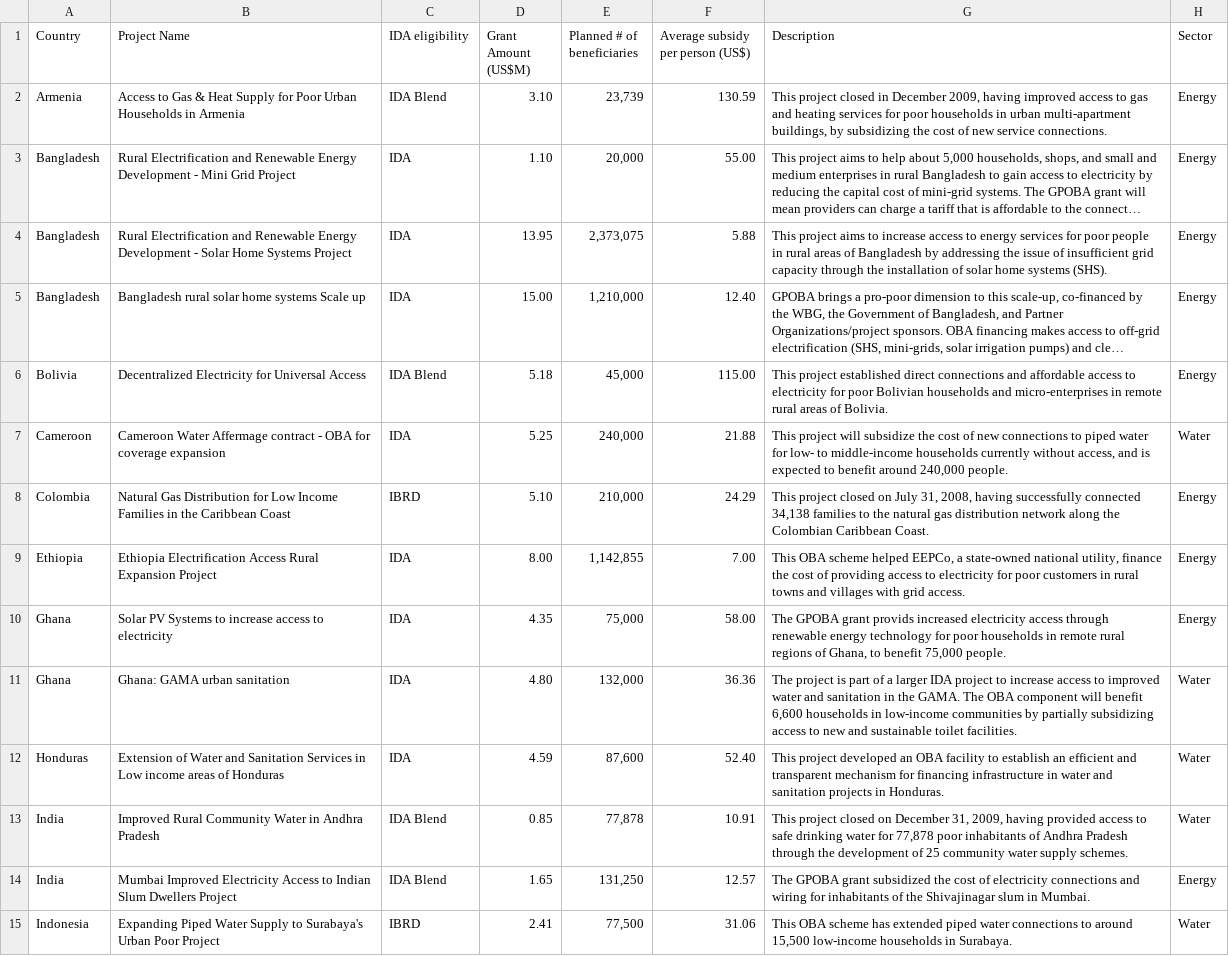
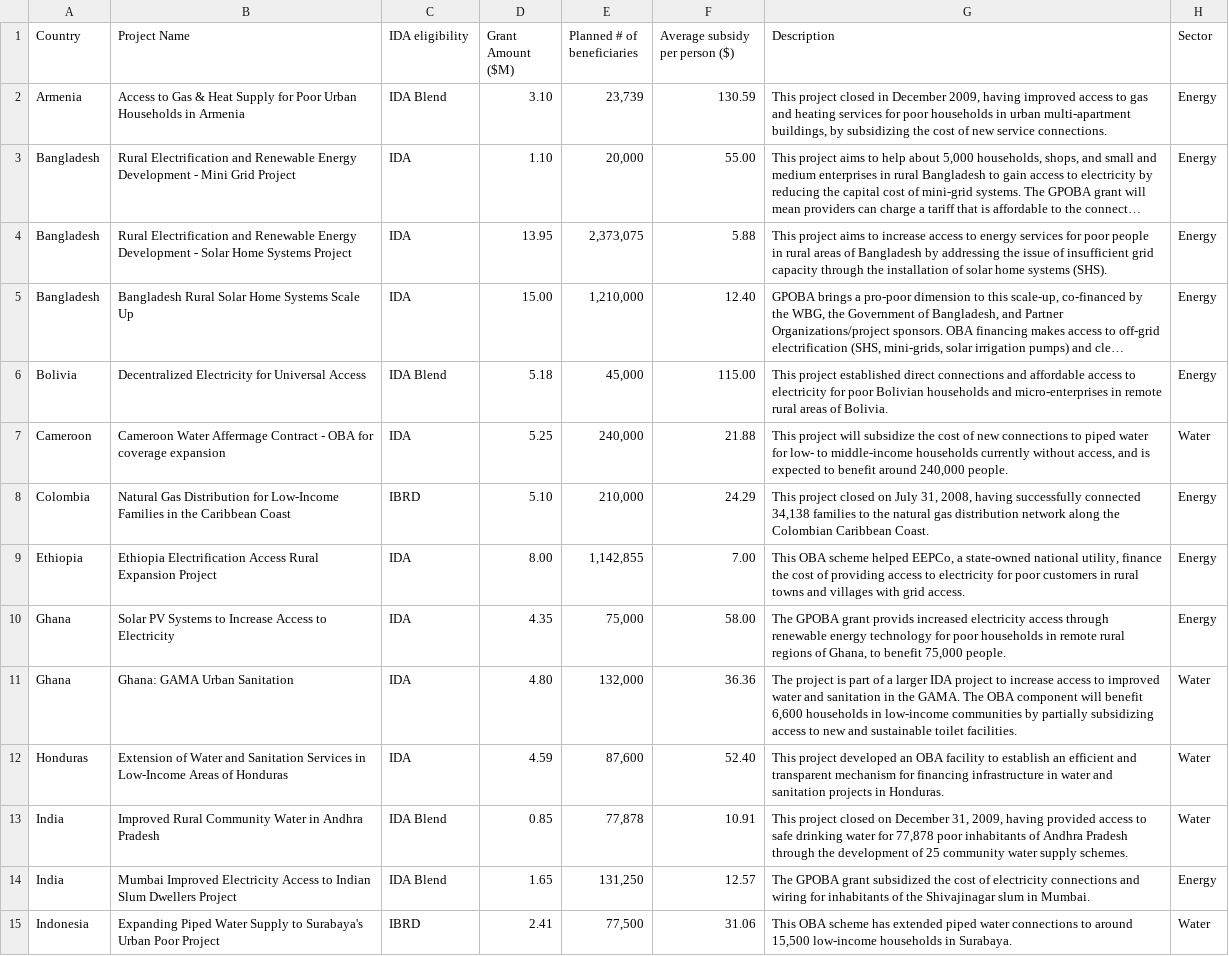
Before and after one commit to hywonkim/gpoba, a CSV file: data/tables/table_C1.csv, drawn as a sheet; only a part is shown; long unchanged cells end in …; the diff covers the shown part only; the diff names each change by its address in the sheet, - before the commit and + after, or states it on an @@ line.

Commit message:
Update table_C1.csv
capitalized project names, low income to low-income, took out US$

```diff
--- a/data/tables/table_C1.csv
+++ b/data/tables/table_C1.csv
-D1: Grant Amount (US$M)
+D1: Grant Amount ($M)
-F1: Average subsidy per person (US$)
+F1: Average subsidy per person ($)
-B5 (Project Name): Bangladesh rural solar home systems Scale up
+B5 (Project Name): Bangladesh Rural Solar Home Systems Scale Up
-B7 (Project Name): …Water Affermage contract - OBA…
+B7 (Project Name): …Water Affermage Contract - OBA…
-B8 (Project Name): …Distribution for Low Income Families in…
+B8 (Project Name): …Distribution for Low-Income Families in…
-B10 (Project Name): …Systems to increase access to electricity
+B10 (Project Name): …Systems to Increase Access to Electricity
-B11 (Project Name): Ghana: GAMA urban sanitation
+B11 (Project Name): Ghana: GAMA Urban Sanitation
-B12 (Project Name): …Services in Low income areas of Honduras
+B12 (Project Name): …Services in Low-Income Areas of Honduras
```
Also changed, not shown: 5 edited cells elsewhere in this file.
